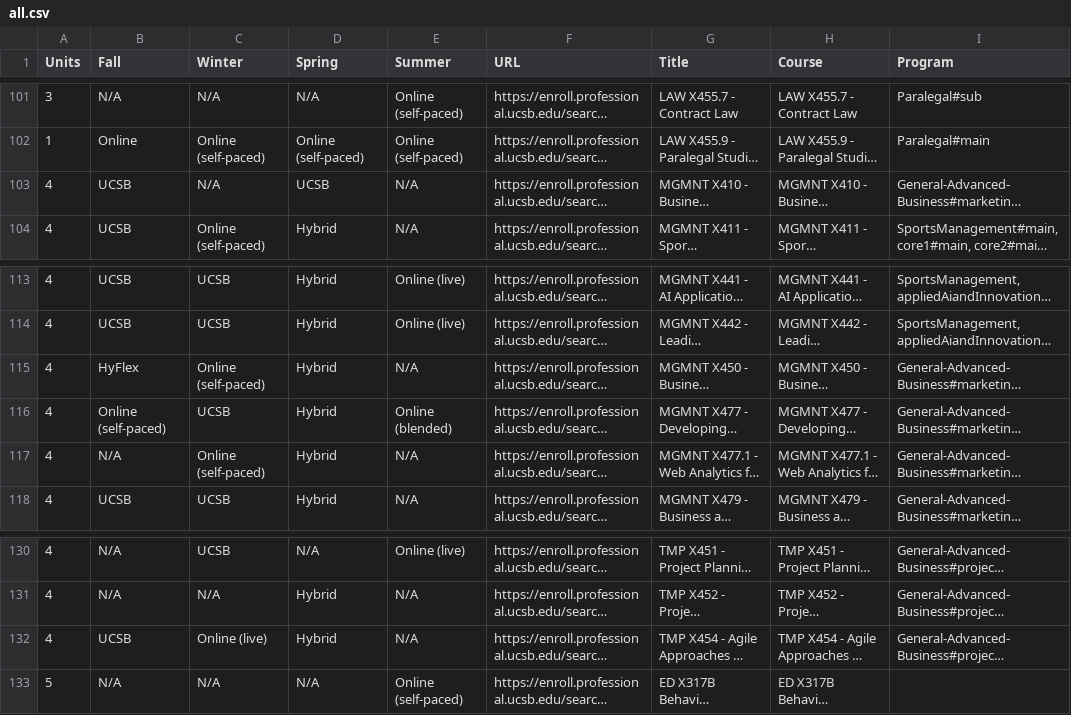
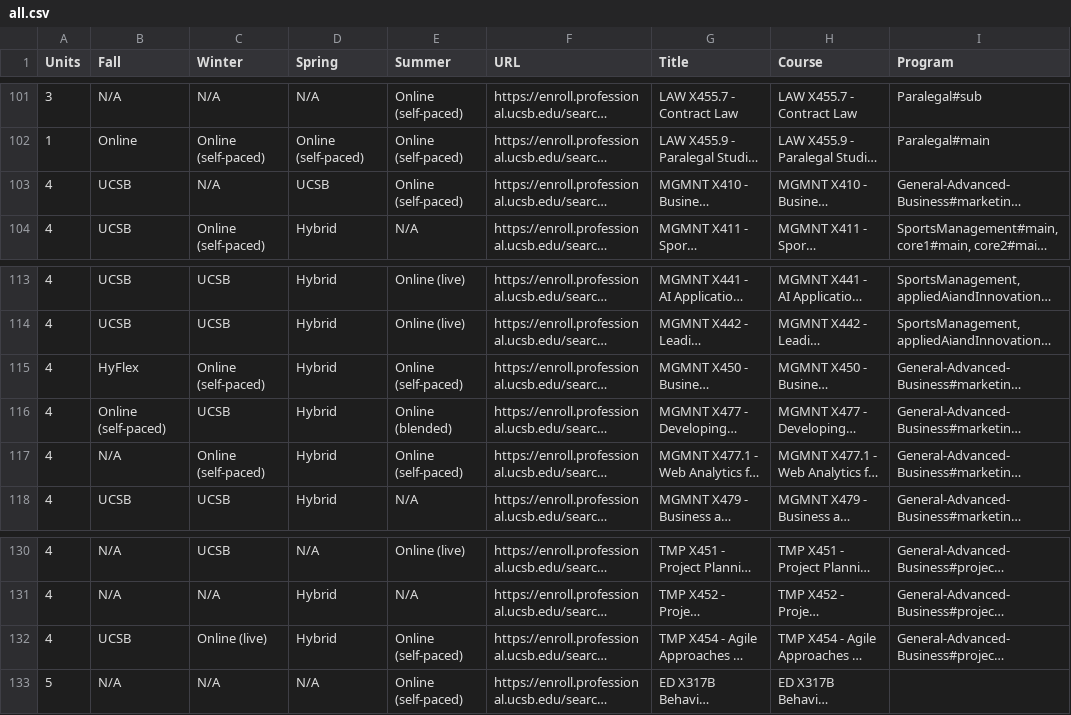
Before and after one commit to UCSB-PaCE/pace-catalog-feed, a CSV file: course-matrix/all.csv, drawn as a sheet; only a part is shown, gaps mark what is left out; long unchanged cells end in …; the diff names each change by its address in the sheet, - before the commit and + after, or states it on an @@ line.

Commit message:
feed: course-matrix pace-web local run 2026-10-19T22:17:18Z

```diff
--- a/course-matrix/all.csv
+++ b/course-matrix/all.csv
-E103 (Summer): N/A
+E103 (Summer): Online (self-paced)
-E115 (Summer): N/A
+E115 (Summer): Online (self-paced)
-E117 (Summer): N/A
+E117 (Summer): Online (self-paced)
-E132 (Summer): N/A
+E132 (Summer): Online (self-paced)
```
Also changed, not shown: 36 other files.
